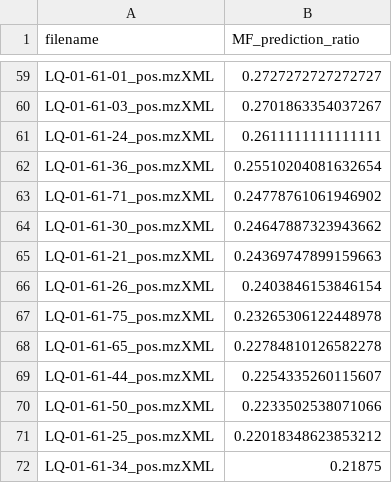
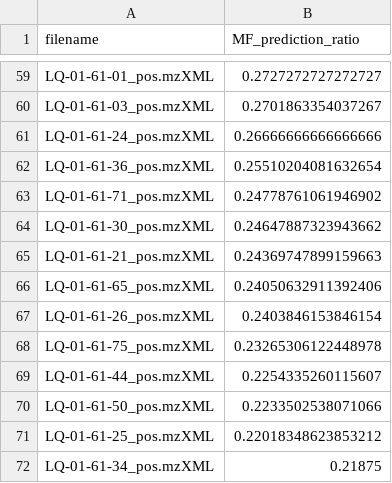
Before and after one commit to luigiquiros/inventa, a TSV file: data_out/mf_prediction_ratio_df.tsv, drawn as a sheet; only a part is shown, gaps mark what is left out; the diff covers the shown part only.

```diff
--- a/data_out/mf_prediction_ratio_df.tsv
+++ b/data_out/mf_prediction_ratio_df.tsv
@@ -60,3 +60,3 @@ LQ-01-61-01_pos.mzXML	0.2727272727272727
 LQ-01-61-03_pos.mzXML	0.2701863354037267
-LQ-01-61-24_pos.mzXML	0.2611111111111111
+LQ-01-61-24_pos.mzXML	0.26666666666666666
 LQ-01-61-36_pos.mzXML	0.25510204081632654
@@ -65,5 +65,5 @@ LQ-01-61-30_pos.mzXML	0.24647887323943662
 LQ-01-61-21_pos.mzXML	0.24369747899159663
+LQ-01-61-65_pos.mzXML	0.24050632911392406
 LQ-01-61-26_pos.mzXML	0.2403846153846154
 LQ-01-61-75_pos.mzXML	0.23265306122448978
-LQ-01-61-65_pos.mzXML	0.22784810126582278
 LQ-01-61-44_pos.mzXML	0.2254335260115607
```
Also changed, not shown: 21 added rows, 21 removed rows and 11 edited cells elsewhere in this file, data_out/CC_results.tsv, data_out/FC_results.tsv, 7 other files.
